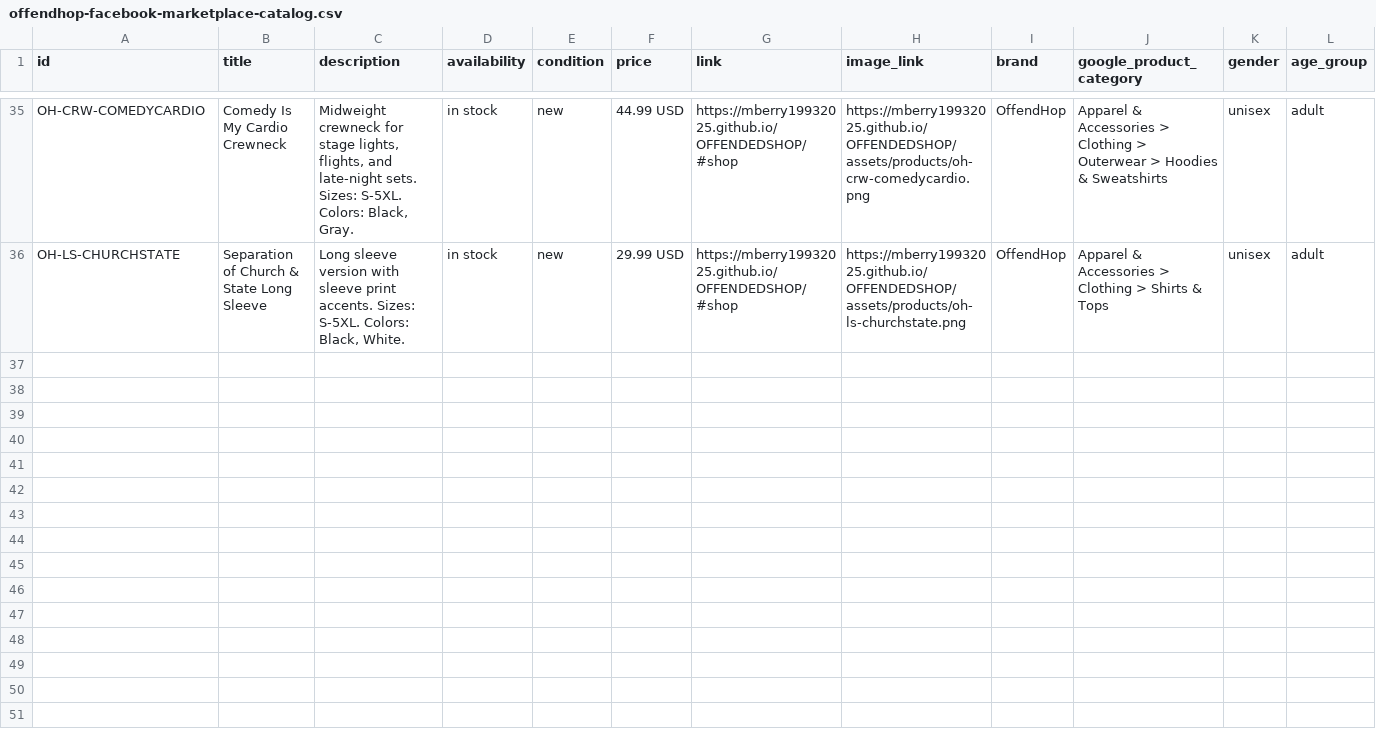
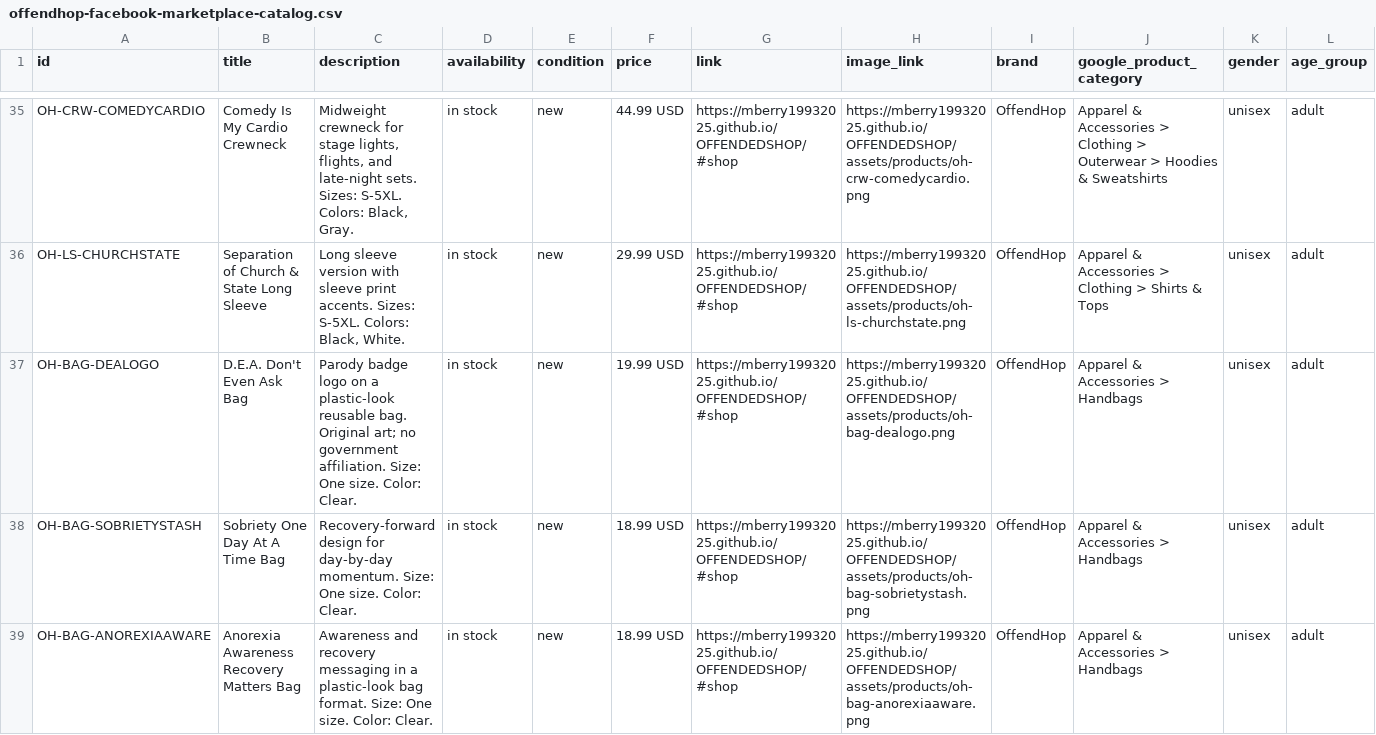
Before and after one commit to mberry19932025/OFFENDEDSHOP, a CSV file: catalog/offendhop-facebook-marketplace-catalog.csv, drawn as a sheet; only a part is shown, gaps mark what is left out; rows hold the shown columns only; the diff names each change by its address in the sheet, - before the commit and + after, or states it on an @@ line.

```diff
--- a/catalog/offendhop-facebook-marketplace-catalog.csv
+++ b/catalog/offendhop-facebook-marketplace-catalog.csv
+row 37: OH-BAG-DEALOGO | D.E.A. Don't Even Ask Bag | Parody badge logo on a plastic-look reusable bag. Original art; no government affiliation. Size: One size. Color: Clear. | in stock | new | 19.99 USD | https://mberry19932025.github.io/OFFENDEDSHOP/#shop | https://mberry19932025.github.io/OFFENDEDSHOP/assets/products/oh-bag-dealogo.png | OffendHop | Apparel & Accessories > Handbags | unisex | adult
+row 38: OH-BAG-SOBRIETYSTASH | Sobriety One Day At A Time Bag | Recovery-forward design for day-by-day momentum. Size: One size. Color: Clear. | in stock | new | 18.99 USD | https://mberry19932025.github.io/OFFENDEDSHOP/#shop | https://mberry19932025.github.io/OFFENDEDSHOP/assets/products/oh-bag-sobrietystash.png | OffendHop | Apparel & Accessories > Handbags | unisex | adult
+row 39: OH-BAG-ANOREXIAAWARE | Anorexia Awareness Recovery Matters Bag | Awareness and recovery messaging in a plastic-look bag format. Size: One size. Color: Clear. | in stock | new | 18.99 USD | https://mberry19932025.github.io/OFFENDEDSHOP/#shop | https://mberry19932025.github.io/OFFENDEDSHOP/assets/products/oh-bag-anorexiaaware.png | OffendHop | Apparel & Accessories > Handbags | unisex | adult
```
Also changed, not shown: catalog/offendhop-facebook-marketplace-catalog-rawgithub.csv, 8 other files.
